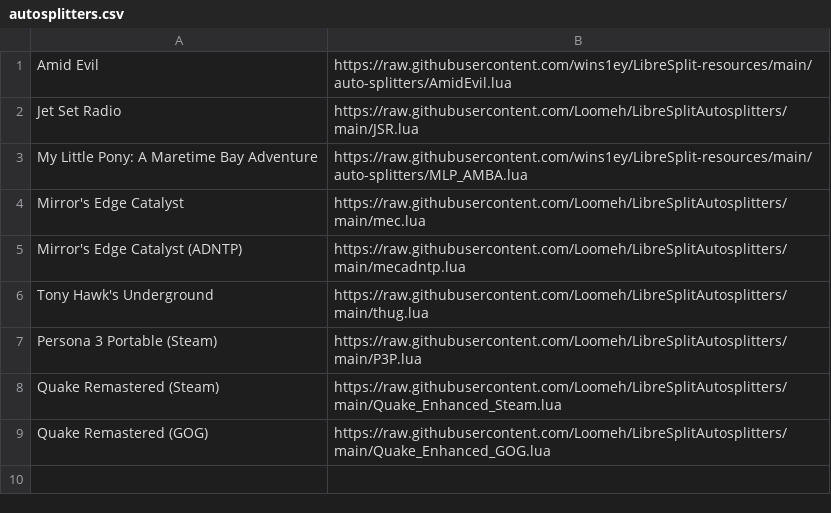
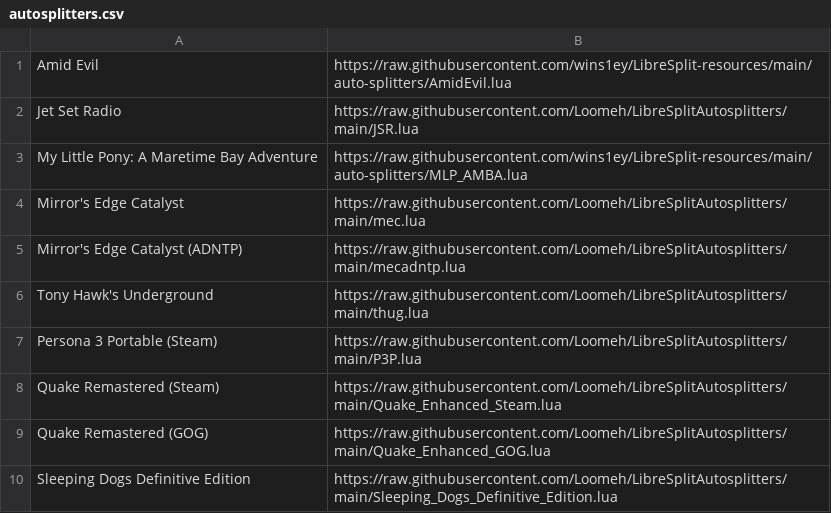
Before and after one commit to Loomeh/LibreSplit-Resources-Web, a CSV file: autosplitters.csv, drawn as a sheet; the diff names each change by its address in the sheet, - before the commit and + after, or states it on an @@ line.

Commit message:
Update autosplitters.csv

```diff
--- a/autosplitters.csv
+++ b/autosplitters.csv
+row 10: Sleeping Dogs Definitive Edition | https://raw.githubusercontent.com/Loomeh/LibreSplitAutosplitters/main/Sleeping_Dogs_Definitive_Edition.lua
```
